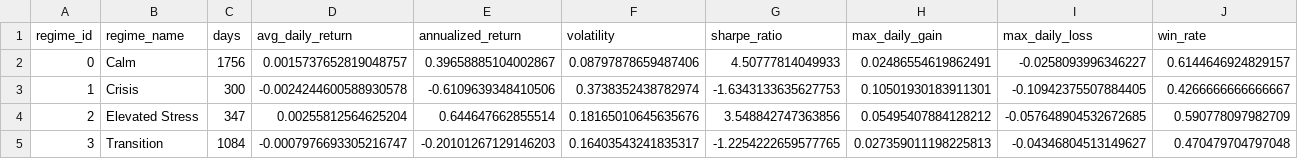
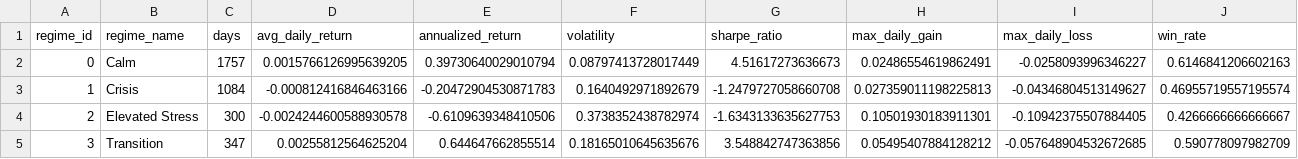
Before and after one commit to Akishai18/SignalM, a CSV file: regime_results/spy_performance_by_regime.csv, drawn as a sheet.

```diff
--- a/regime_results/spy_performance_by_regime.csv
+++ b/regime_results/spy_performance_by_regime.csv
@@ -1,5 +1,5 @@
 regime_id,regime_name,days,avg_daily_return,annualized_return,volatility,sharpe_ratio,max_daily_gain,max_daily_loss,win_rate
-0,Calm,1756,0.0015737652819048757,0.39658885104002867,0.08797878659487406,4.50777814049933,0.02486554619862491,-0.0258093996346227,0.6144646924829157
-1,Crisis,300,-0.0024244600588930578,-0.6109639348410506,0.3738352438782974,-1.6343133635627753,0.10501930183911301,-0.10942375507884405,0.4266666666666667
-2,Elevated Stress,347,0.00255812564625204,0.644647662855514,0.18165010645635676,3.548842747363856,0.05495407884128212,-0.057648904532672685,0.590778097982709
-3,Transition,1084,-0.0007976693305216747,-0.20101267129146203,0.16403543241835317,-1.2254222659577765,0.027359011198225813,-0.04346804513149627,0.470479704797048
+0,Calm,1757,0.0015766126995639205,0.39730640029010794,0.08797413728017449,4.51617273636673,0.02486554619862491,-0.0258093996346227,0.6146841206602163
+1,Crisis,1084,-0.000812416846463166,-0.20472904530871783,0.1640492971892679,-1.2479727058660708,0.027359011198225813,-0.04346804513149627,0.46955719557195574
+2,Elevated Stress,300,-0.0024244600588930578,-0.6109639348410506,0.3738352438782974,-1.6343133635627753,0.10501930183911301,-0.10942375507884405,0.4266666666666667
+3,Transition,347,0.00255812564625204,0.644647662855514,0.18165010645635676,3.548842747363856,0.05495407884128212,-0.057648904532672685,0.590778097982709
```
Also changed, not shown: regime_results/indices/dia_regimes.csv, regime_results/indices/iwm_regimes.csv, 22 other files.
